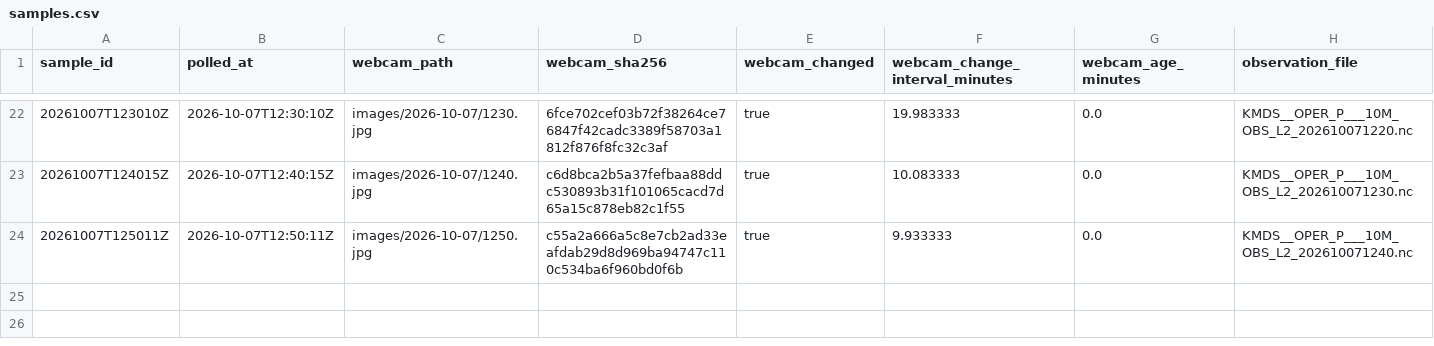
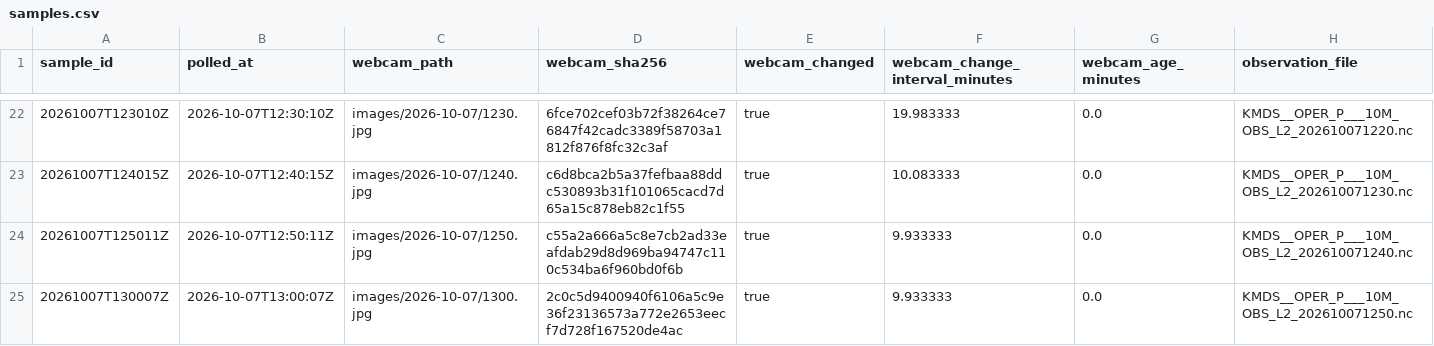
Before and after one commit to mathijshenquet/motregen, a CSV file: tools/skywatch/data/samples.csv, drawn as a sheet; only a part is shown, gaps mark what is left out; rows hold the shown columns only; the diff names each change by its address in the sheet, - before the commit and + after, or states it on an @@ line.

```diff
--- a/tools/skywatch/data/samples.csv
+++ b/tools/skywatch/data/samples.csv
+row 25: 20261007T130007Z | 2026-10-07T13:00:07Z | images/2026-10-07/1300.jpg | 2c0c5d9400940f6106a5c9e36f23136573a772e2653eecf7d728f167520de4ac | true | 9.933333 | 0.0 | KMDS__OPER_P___10M_OBS_L2_202610071250.nc
```
Also changed, not shown: 2 other files.
